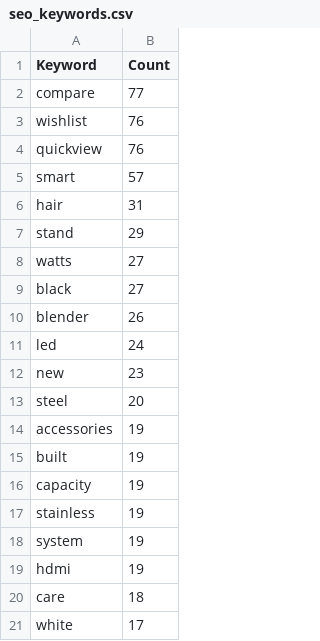
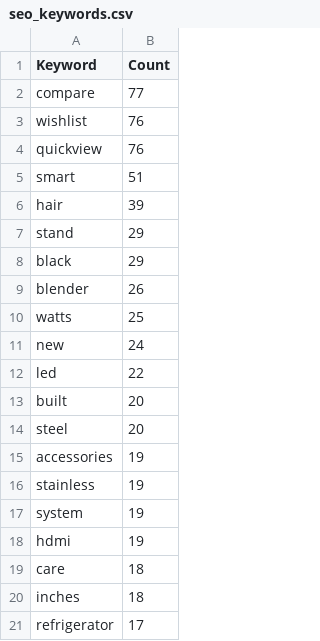
Before and after one commit to Chafic123/SEO-Analysis-Using-Web-Scraping, a CSV file: Hamdan_Csv/seo_keywords.csv, drawn as a sheet.

```diff
--- a/Hamdan_Csv/seo_keywords.csv
+++ b/Hamdan_Csv/seo_keywords.csv
@@ -4,14 +4,13 @@ wishlist,76
 quickview,76
-smart,57
-hair,31
+smart,51
+hair,39
 stand,29
-watts,27
-black,27
+black,29
 blender,26
-led,24
-new,23
+watts,25
+new,24
+led,22
+built,20
 steel,20
 accessories,19
-built,19
-capacity,19
 stainless,19
@@ -20,2 +19,3 @@ hdmi,19
 care,18
-white,17
+inches,18
+refrigerator,17
```
Also changed, not shown: Abed_Csv/products.csv, Beytech_Csv/products.csv, 2 other files.
